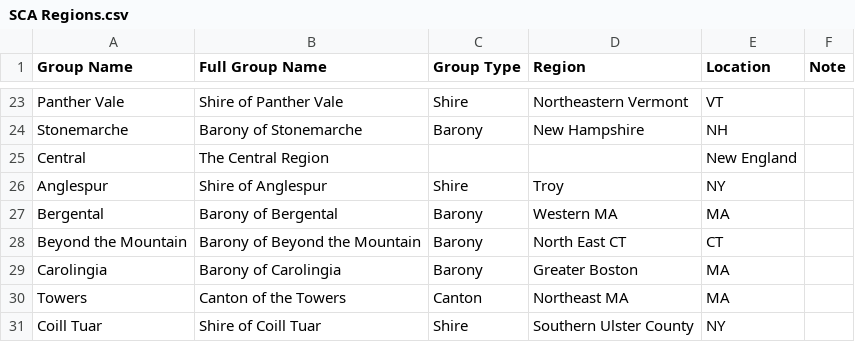
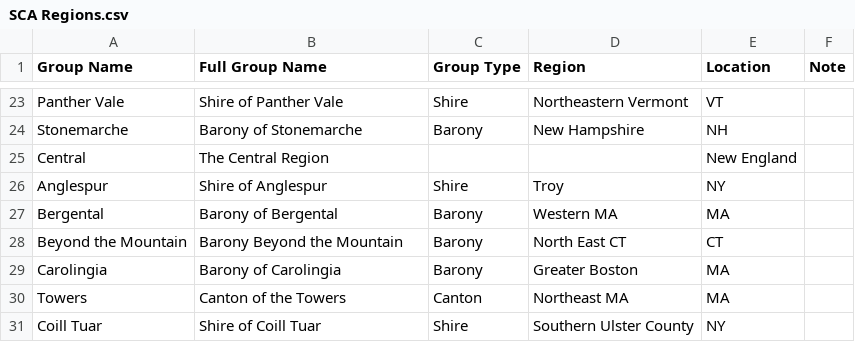
Before and after one commit to peterpsc/DirectoryChangeNotifier, a CSV file: Resources/SCA Regions.csv, drawn as a sheet; only a part is shown, gaps mark what is left out.

Commit message:
Concordia of the Snows Barony Beyond the Mountain

```diff
--- a/Resources/SCA Regions.csv
+++ b/Resources/SCA Regions.csv
@@ -27,3 +27,3 @@ Central,The Central Region,,,New England,
  Bergental, Barony of Bergental,Barony, Western MA,MA,
- Beyond the Mountain, Barony of Beyond the Mountain,Barony, North East CT, CT,
+ Beyond the Mountain, Barony Beyond the Mountain,Barony, North East CT, CT,
  Carolingia, Barony of Carolingia,Barony , Greater Boston, MA,
```
Also changed, not shown: 1 other file.
